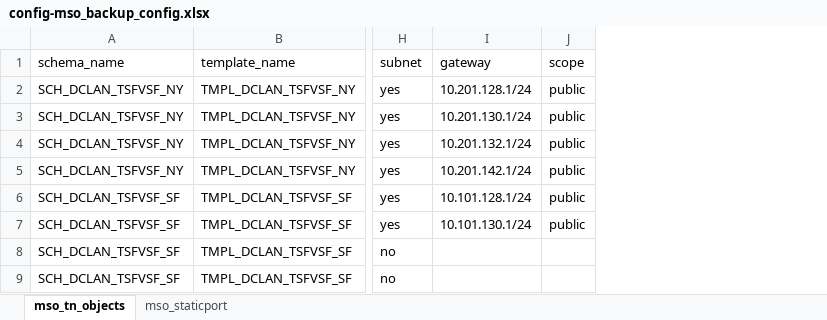
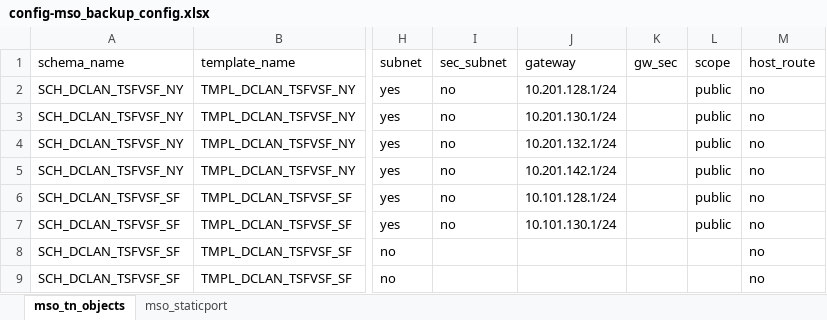
Before and after one commit to dugodoy/ACI-Automation, an Excel workbook: aci_config/config-mso_backup_config.xlsx, sheet mso_tn_objects, drawn as a sheet; only a part is shown, gaps mark what is left out; values as stored, in another font and other column widths than the file's, no borders; the diff names each change by its address in the sheet, - before the commit and + after, or states it on an @@ line.

Commit message:
Add files via upload

```diff
--- a/aci_config/config-mso_backup_config.xlsx (sheet mso_tn_objects)
+++ b/aci_config/config-mso_backup_config.xlsx (sheet mso_tn_objects)
+column I (sec_subnet), rows 2-7: all no
+column K (gw_sec), empty
+column M (host_route), rows 2-9: all no
```
